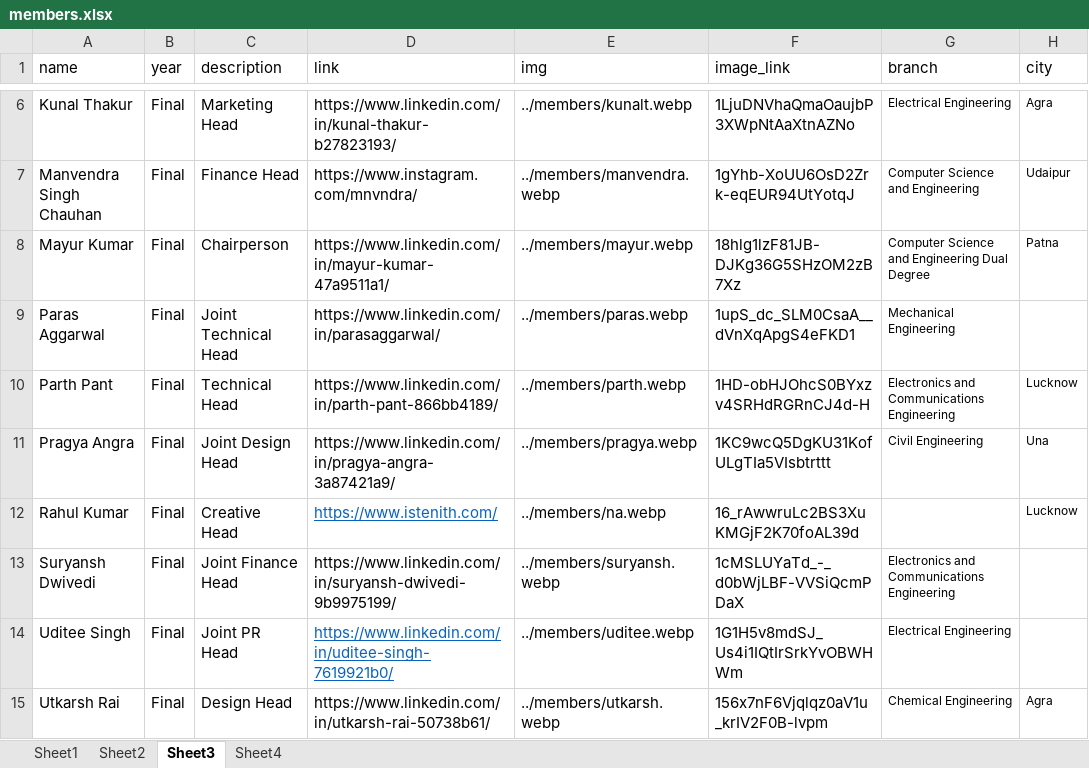
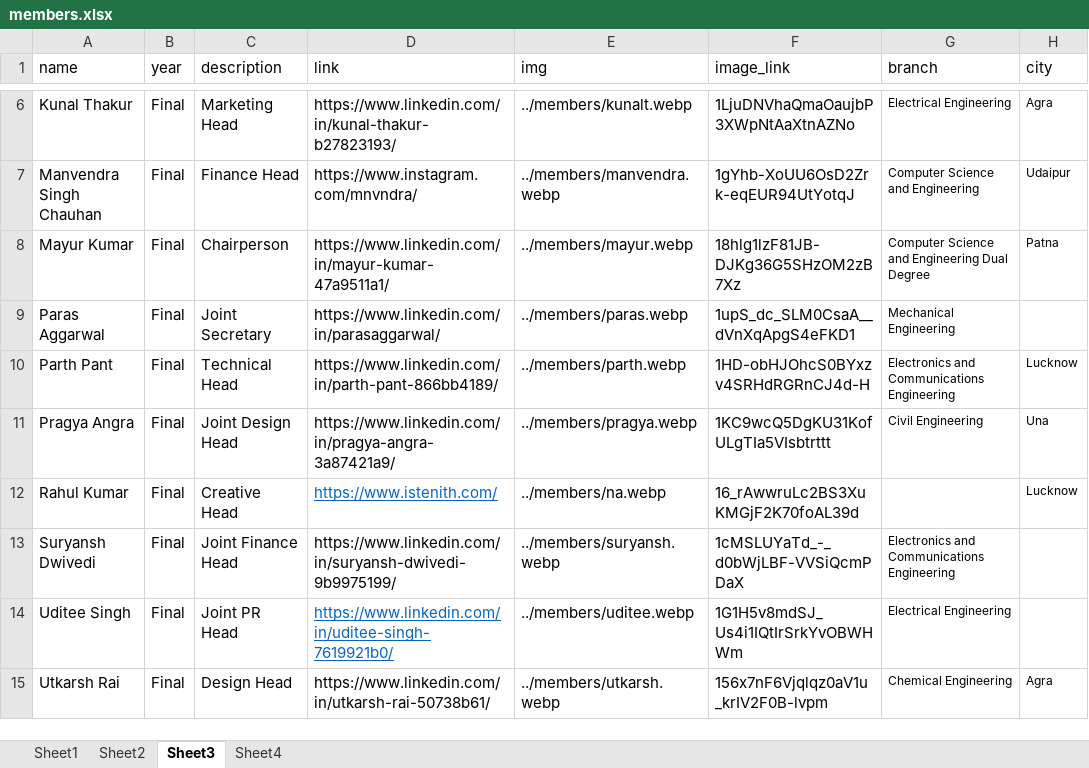
Before and after one commit to istenith/istenith.github.io, an Excel workbook: content/sheets/members.xlsx, sheet Sheet3, drawn as a sheet; only a part is shown, gaps mark what is left out; values as stored, in another font and other column widths than the file's, no borders; the diff names each change by its address in the sheet, - before the commit and + after, or states it on an @@ line.

```diff
--- a/content/sheets/members.xlsx (sheet Sheet3)
+++ b/content/sheets/members.xlsx (sheet Sheet3)
-C9 (description): Joint Technical Head
+C9 (description): Joint Secretary
```
Also changed, not shown: sheet Sheet1, content/sheets/members.old.xlsx, 3 other files.
